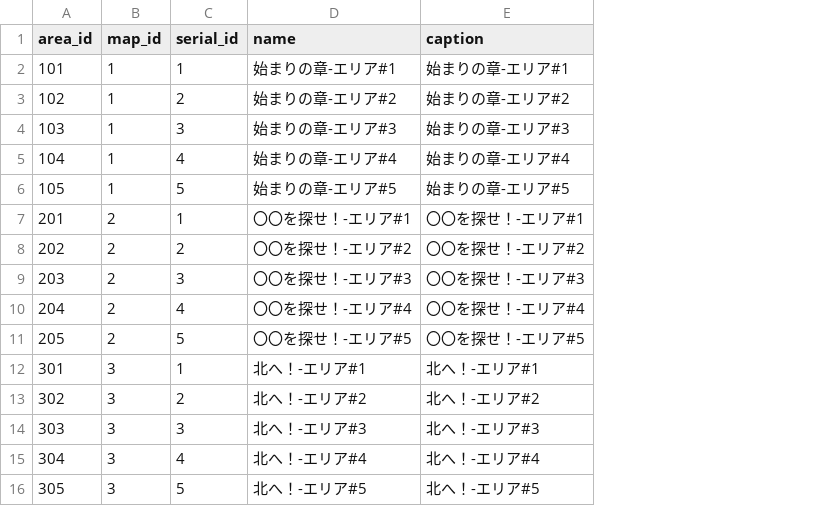
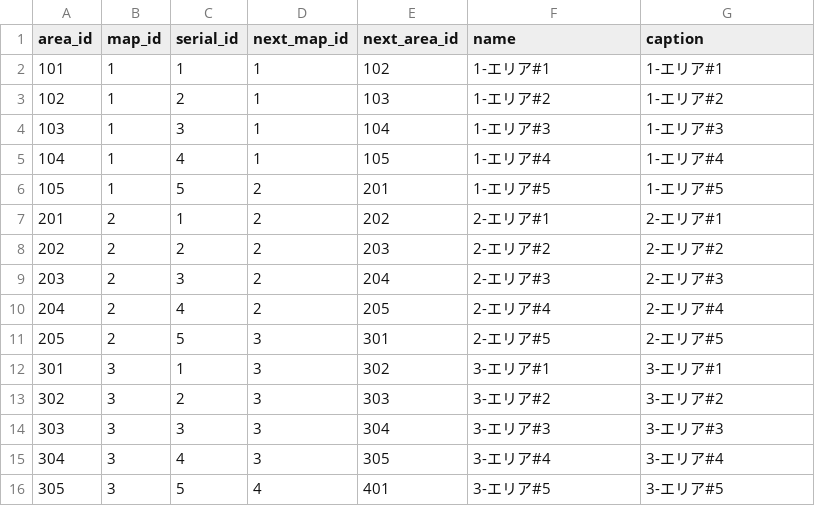
Before and after one commit to dumpier/php-dumpier-app, a CSV file: app/resources/database/seeds/master/master_quest_area.csv, drawn as a sheet; only a part is shown; addresses are those after the commit; the diff covers the shown part only; the diff names each change by its address in the sheet, - before the commit and + after, or states it on an @@ line.

```diff
--- a/app/resources/database/seeds/master/master_quest_area.csv
+++ b/app/resources/database/seeds/master/master_quest_area.csv
+column D (next_map_id), rows 2-16: 1 | 1 | 1 | 1 | 2 | 2 | 2 | 2 | 2 | 3 | 3 | 3 | 3 | 3 | 4
+column E (next_area_id), rows 2-16: 102 | 103 | 104 | 105 | 201 | 202 | 203 | 204 | 205 | 301 | 302 | 303 | 304 | 305 | 401
-F2 (name): 始まりの章-エリア#1
+F2 (name): 1-エリア#1
-G2 (caption): 始まりの章-エリア#1
+G2 (caption): 1-エリア#1
-F3 (name): 始まりの章-エリア#2
+F3 (name): 1-エリア#2
-G3 (caption): 始まりの章-エリア#2
+G3 (caption): 1-エリア#2
-F4 (name): 始まりの章-エリア#3
+F4 (name): 1-エリア#3
-G4 (caption): 始まりの章-エリア#3
+G4 (caption): 1-エリア#3
-F5 (name): 始まりの章-エリア#4
+F5 (name): 1-エリア#4
-G5 (caption): 始まりの章-エリア#4
+G5 (caption): 1-エリア#4
-F6 (name): 始まりの章-エリア#5
+F6 (name): 1-エリア#5
-G6 (caption): 始まりの章-エリア#5
+G6 (caption): 1-エリア#5
-F7 (name): 〇〇を探せ！-エリア#1
+F7 (name): 2-エリア#1
-G7 (caption): 〇〇を探せ！-エリア#1
+G7 (caption): 2-エリア#1
-F8 (name): 〇〇を探せ！-エリア#2
+F8 (name): 2-エリア#2
-G8 (caption): 〇〇を探せ！-エリア#2
+G8 (caption): 2-エリア#2
-F9 (name): 〇〇を探せ！-エリア#3
+F9 (name): 2-エリア#3
-G9 (caption): 〇〇を探せ！-エリア#3
+G9 (caption): 2-エリア#3
-F10 (name): 〇〇を探せ！-エリア#4
+F10 (name): 2-エリア#4
-G10 (caption): 〇〇を探せ！-エリア#4
+G10 (caption): 2-エリア#4
-F11 (name): 〇〇を探せ！-エリア#5
+F11 (name): 2-エリア#5
-G11 (caption): 〇〇を探せ！-エリア#5
+G11 (caption): 2-エリア#5
-F12 (name): 北へ！-エリア#1
+F12 (name): 3-エリア#1
-G12 (caption): 北へ！-エリア#1
+G12 (caption): 3-エリア#1
-F13 (name): 北へ！-エリア#2
+F13 (name): 3-エリア#2
-G13 (caption): 北へ！-エリア#2
+G13 (caption): 3-エリア#2
-F14 (name): 北へ！-エリア#3
+F14 (name): 3-エリア#3
-G14 (caption): 北へ！-エリア#3
+G14 (caption): 3-エリア#3
-F15 (name): 北へ！-エリア#4
+F15 (name): 3-エリア#4
-G15 (caption): 北へ！-エリア#4
+G15 (caption): 3-エリア#4
-F16 (name): 北へ！-エリア#5
+F16 (name): 3-エリア#5
-G16 (caption): 北へ！-エリア#5
+G16 (caption): 3-エリア#5
```
Also changed, not shown: 20 edited cells elsewhere in this file, app/resources/database/seeds/master/master_quest_stage.csv, 4 other files.
